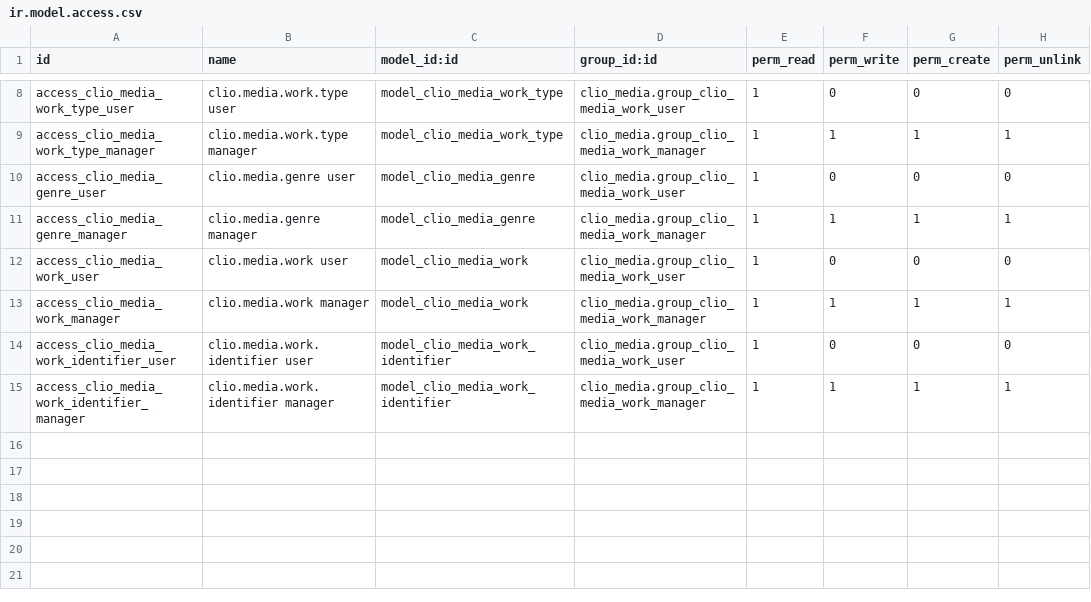
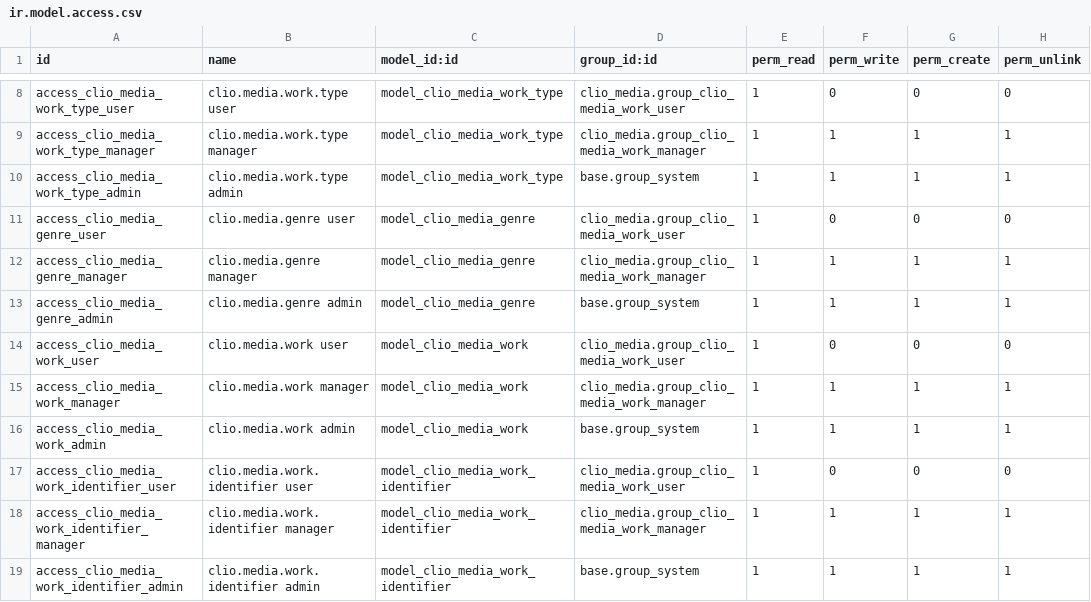
Before and after one commit to FredrikArvas/clio-odoo-addons, a CSV file: clio_media/security/ir.model.access.csv, drawn as a sheet; only a part is shown, gaps mark what is left out.

```diff
--- a/clio_media/security/ir.model.access.csv
+++ b/clio_media/security/ir.model.access.csv
@@ -9,7 +9,11 @@ access_clio_media_work_type_user,clio.media.work.type user,model_clio_media_work
 access_clio_media_work_type_manager,clio.media.work.type manager,model_clio_media_work_type,clio_media.group_clio_media_work_manager,1,1,1,1
+access_clio_media_work_type_admin,clio.media.work.type admin,model_clio_media_work_type,base.group_system,1,1,1,1
 access_clio_media_genre_user,clio.media.genre user,model_clio_media_genre,clio_media.group_clio_media_work_user,1,0,0,0
 access_clio_media_genre_manager,clio.media.genre manager,model_clio_media_genre,clio_media.group_clio_media_work_manager,1,1,1,1
+access_clio_media_genre_admin,clio.media.genre admin,model_clio_media_genre,base.group_system,1,1,1,1
 access_clio_media_work_user,clio.media.work user,model_clio_media_work,clio_media.group_clio_media_work_user,1,0,0,0
 access_clio_media_work_manager,clio.media.work manager,model_clio_media_work,clio_media.group_clio_media_work_manager,1,1,1,1
+access_clio_media_work_admin,clio.media.work admin,model_clio_media_work,base.group_system,1,1,1,1
 access_clio_media_work_identifier_user,clio.media.work.identifier user,model_clio_media_work_identifier,clio_media.group_clio_media_work_user,1,0,0,0
 access_clio_media_work_identifier_manager,clio.media.work.identifier manager,model_clio_media_work_identifier,clio_media.group_clio_media_work_manager,1,1,1,1
+access_clio_media_work_identifier_admin,clio.media.work.identifier admin,model_clio_media_work_identifier,base.group_system,1,1,1,1
```
